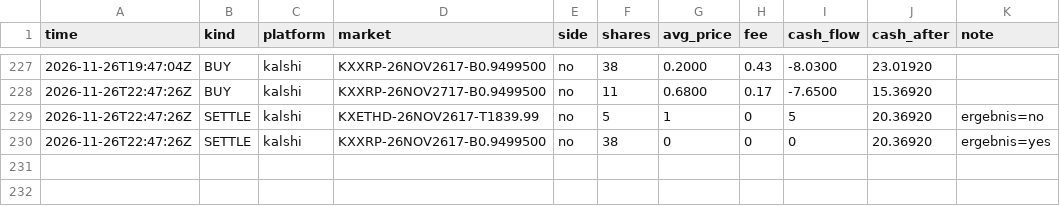
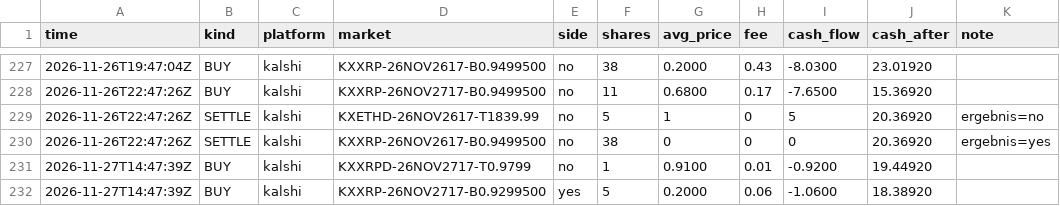
Before and after one commit to rouvenwieland/wahrscheinlichkeits-scanner-public, a CSV file: data/trades_modell_roh.csv, drawn as a sheet; only a part is shown, gaps mark what is left out.

```diff
--- a/data/trades_modell_roh.csv
+++ b/data/trades_modell_roh.csv
@@ -230 +230,3 @@ time,kind,platform,market,side,shares,avg_price,fee,cash_flow,cash_after,note
 2026-11-26T22:47:26Z,SETTLE,kalshi,KXXRP-26NOV2617-B0.9499500,no,38,0,0,0,20.36920,ergebnis=yes
+2026-11-27T14:47:39Z,BUY,kalshi,KXXRPD-26NOV2717-T0.9799,no,1,0.9100,0.01,-0.9200,19.44920,
+2026-11-27T14:47:39Z,BUY,kalshi,KXXRP-26NOV2717-B0.9299500,yes,5,0.2000,0.06,-1.0600,18.38920,
```
Also changed, not shown: data/berichte/verlauf.csv, data/trades_modell_roh_10k.csv, 11 other files.
